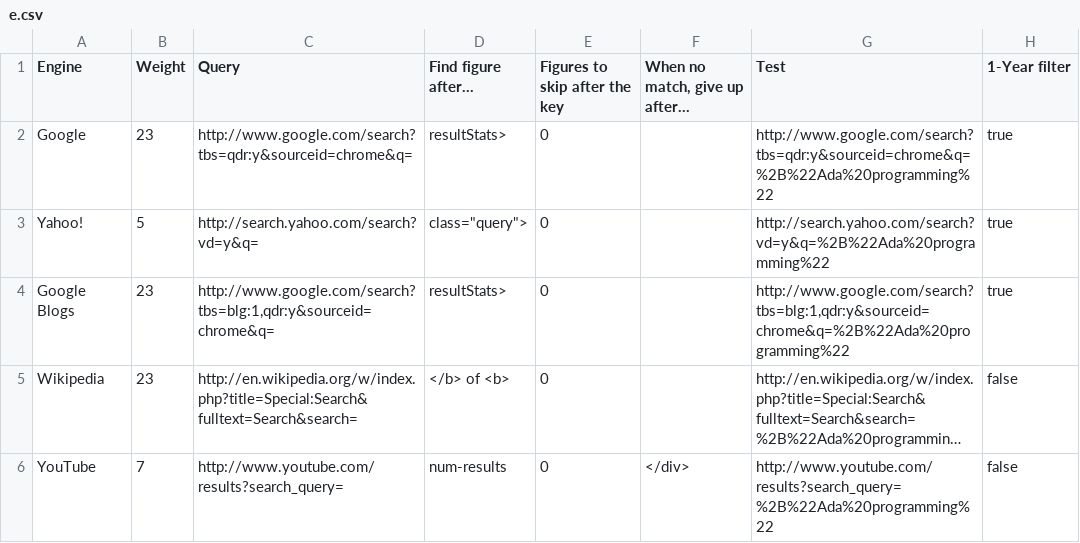
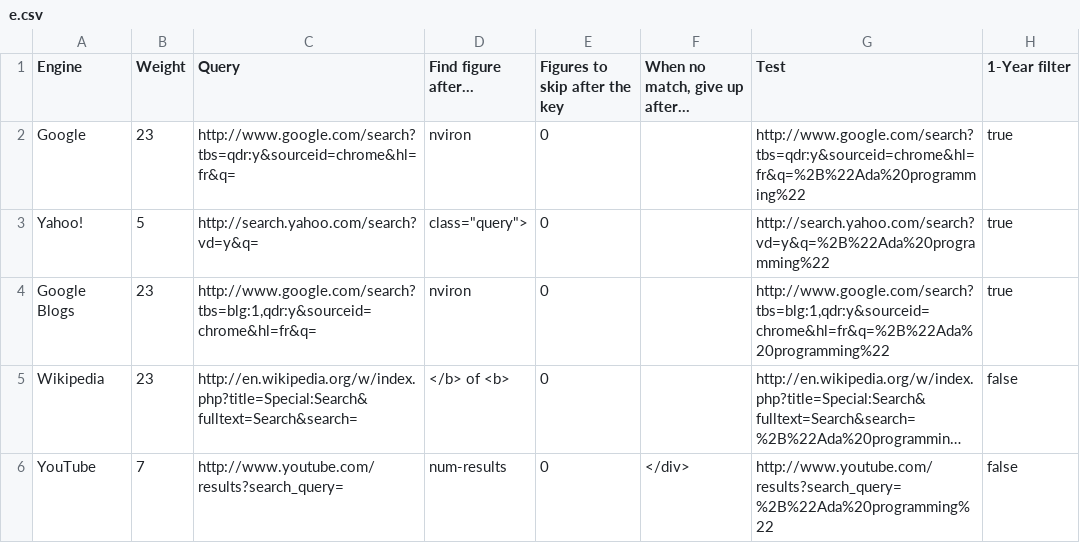
Before and after one commit to zertovitch/lang-index, a CSV file: e.csv, drawn as a sheet; long unchanged cells end in …; the diff names each change by its address in the sheet, - before the commit and + after, or states it on an @@ line.

Commit message:
Matching keyword update

```diff
--- a/e.csv
+++ b/e.csv
-C2 (Query): http://www.google.com/search?tbs=qdr:y&sourceid=chrome&q=
+C2 (Query): http://www.google.com/search?tbs=qdr:y&sourceid=chrome&hl=fr&q=
-D2 (Find figure after…): resultStats>
+D2 (Find figure after…): nviron
-G2 (Test): http://www.google.com/search?tbs=qdr:y&sourceid=chrome&q=%2B%22Ada%20programming%22
+G2 (Test): http://www.google.com/search?tbs=qdr:y&sourceid=chrome&hl=fr&q=%2B%22Ada%20programming%22
-C4 (Query): http://www.google.com/search?tbs=blg:1,qdr:y&sourceid=chrome&q=
+C4 (Query): http://www.google.com/search?tbs=blg:1,qdr:y&sourceid=chrome&hl=fr&q=
-D4 (Find figure after…): resultStats>
+D4 (Find figure after…): nviron
-G4 (Test): http://www.google.com/search?tbs=blg:1,qdr:y&sourceid=chrome&q=%2B%22Ada%20programming%22
+G4 (Test): http://www.google.com/search?tbs=blg:1,qdr:y&sourceid=chrome&hl=fr&q=%2B%22Ada%20programming%22
```
Also changed, not shown: 1 other file.
